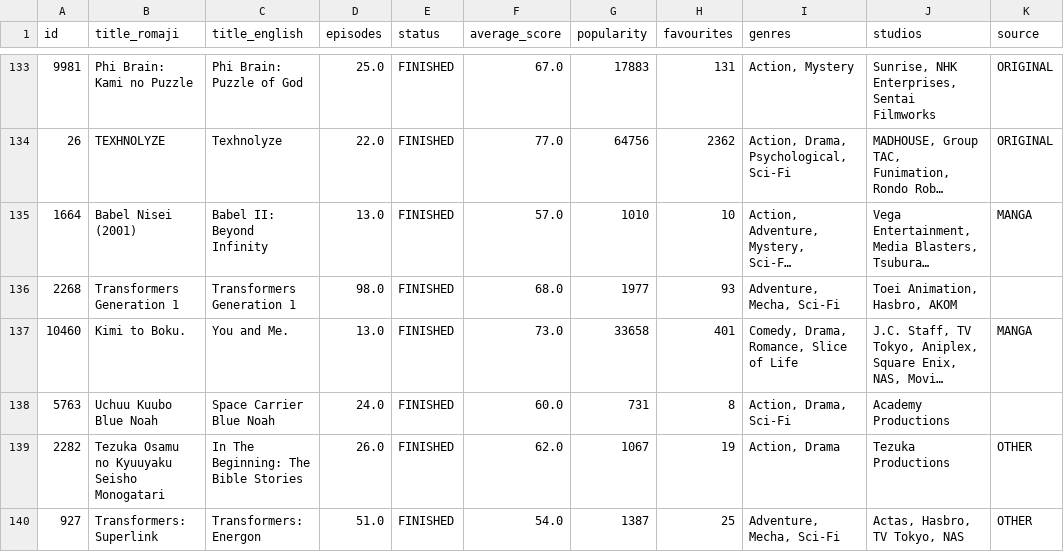
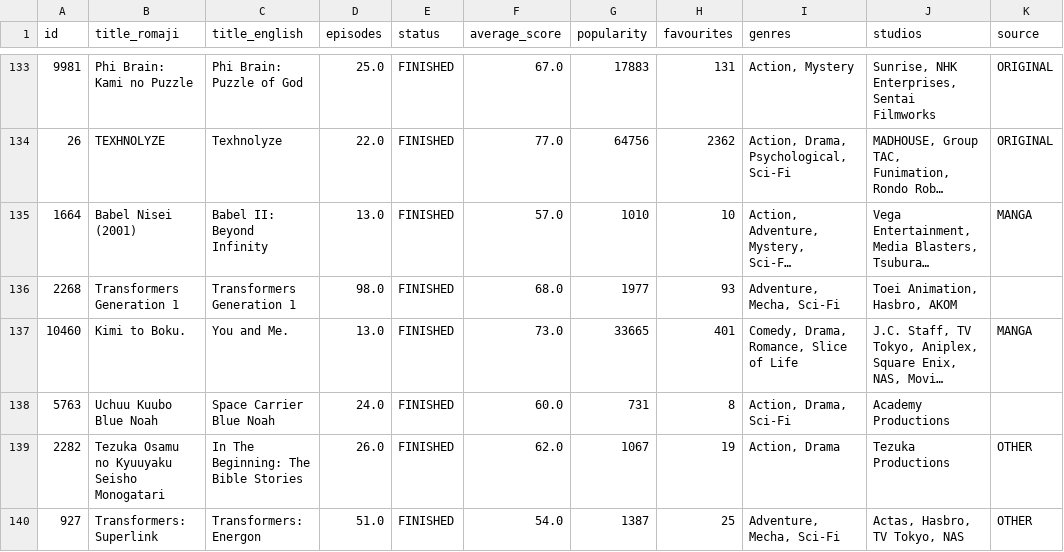
Before and after one commit to ZReidPie/zreid-datascience-finalproject, a CSV file: data/train.csv, drawn as a sheet; only a part is shown, gaps mark what is left out; long unchanged cells end in …; the diff covers the shown part only; the diff names each change by its address in the sheet, - before the commit and + after, or states it on an @@ line.

```diff
--- a/data/train.csv
+++ b/data/train.csv
-G137 (popularity): 33658
+G137 (popularity): 33665
```
Also changed, not shown: 31 edited cells elsewhere in this file, data/raw_anilist.csv, data/submission.csv, 4 other files.
